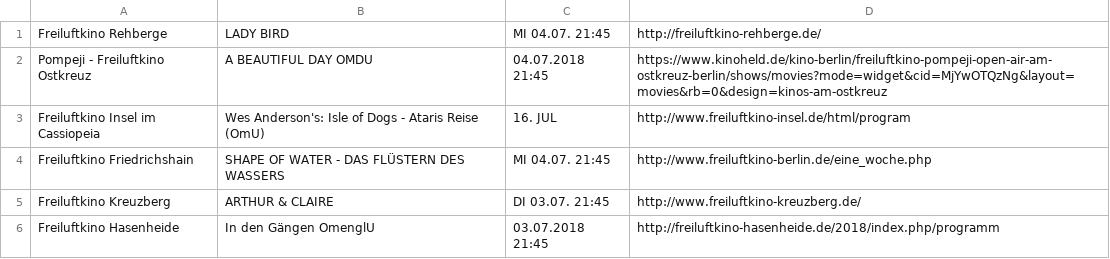
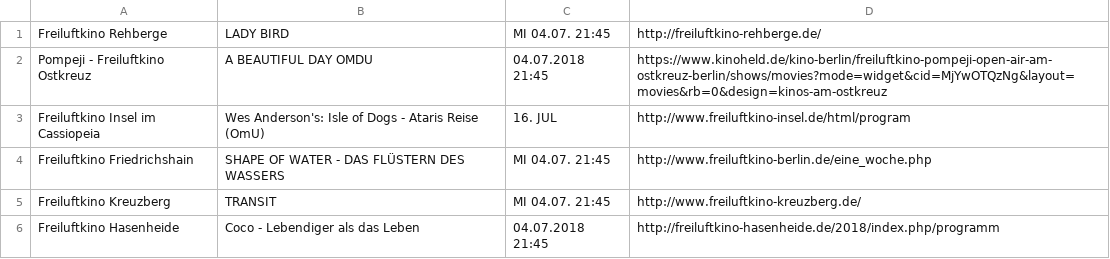
Before and after one commit to lislis/freiluftkino, a CSV file: data/screenings_04.07.2018.csv, drawn as a sheet.

```diff
--- a/data/screenings_04.07.2018.csv
+++ b/data/screenings_04.07.2018.csv
@@ -4,3 +4,3 @@ Freiluftkino Insel im Cassiopeia,Wes Anderson's: Isle of Dogs - Ataris Reise (Om
 Freiluftkino Friedrichshain,SHAPE OF WATER - DAS FLÜSTERN DES WASSERS,MI 04.07. 21:45,http://www.freiluftkino-berlin.de/eine_woche.php
-Freiluftkino Kreuzberg,ARTHUR & CLAIRE,DI 03.07. 21:45,http://www.freiluftkino-kreuzberg.de/
-Freiluftkino Hasenheide,In den Gängen OmenglU,03.07.2018 21:45,http://freiluftkino-hasenheide.de/2018/index.php/programm
+Freiluftkino Kreuzberg,TRANSIT,MI 04.07. 21:45,http://www.freiluftkino-kreuzberg.de/
+Freiluftkino Hasenheide,Coco - Lebendiger als das Leben,04.07.2018 21:45,http://freiluftkino-hasenheide.de/2018/index.php/programm
```
Also changed, not shown: 1 other file.
